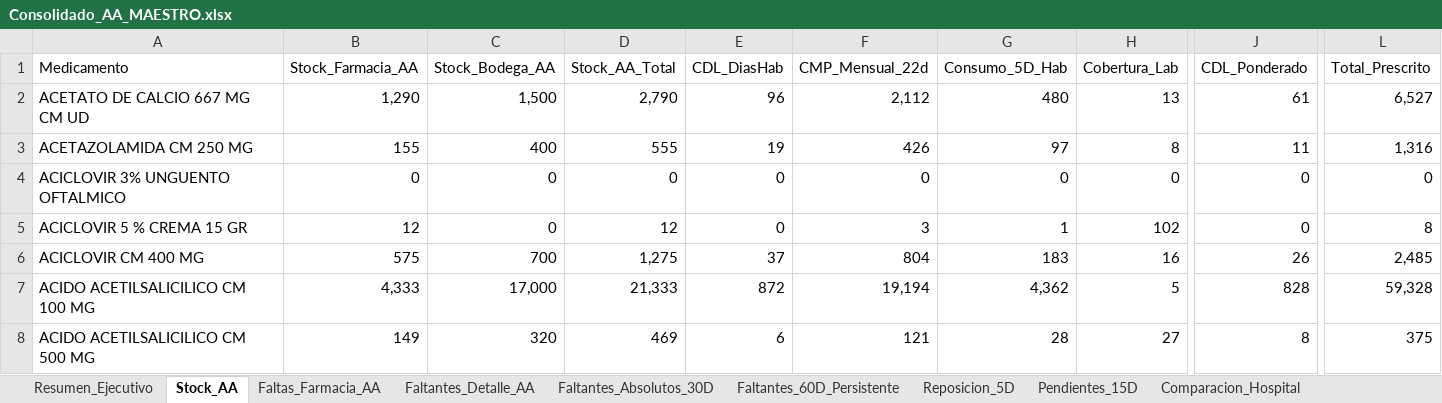
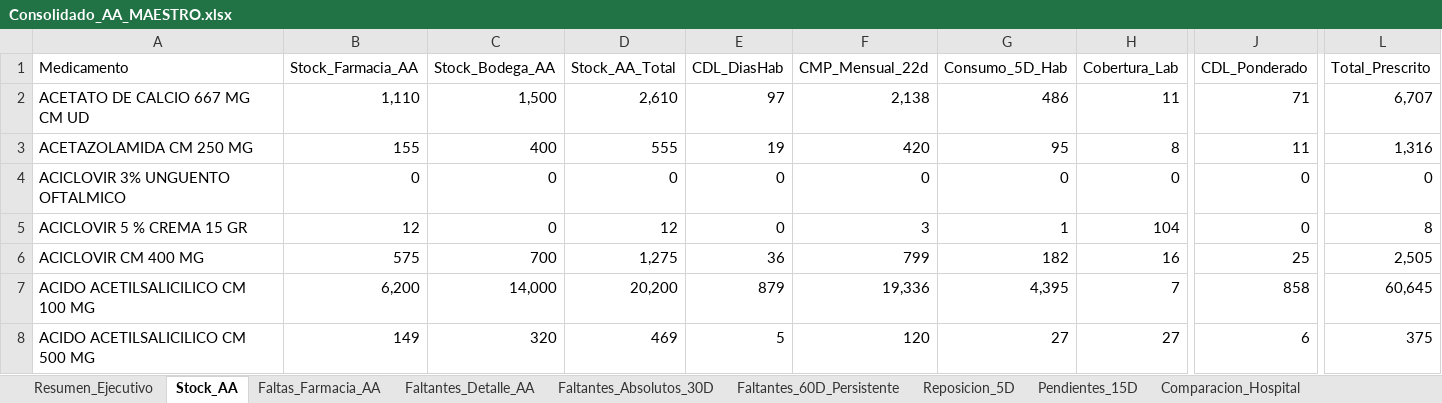
Before and after one commit to danielalfonsocc-rgb/maestro-aa-farmacia, an Excel workbook: Consolidado_AA_MAESTRO.xlsx, sheet Stock_AA, drawn as a sheet; only a part is shown, gaps mark what is left out; values as stored, in another font and other column widths than the file's, no cell formats; the diff covers the shown part only; the diff names each change by its address in the sheet, - before the commit and + after, or states it on an @@ line.

```diff
--- a/Consolidado_AA_MAESTRO.xlsx (sheet Stock_AA)
+++ b/Consolidado_AA_MAESTRO.xlsx (sheet Stock_AA)
-B2 (Stock_Farmacia_AA): 1,290
+B2 (Stock_Farmacia_AA): 1,110
-D2 (Stock_AA_Total): 2,790
+D2 (Stock_AA_Total): 2,610
-E2 (CDL_DiasHab): 96
+E2 (CDL_DiasHab): 97
-F2 (CMP_Mensual_22d): 2,112
+F2 (CMP_Mensual_22d): 2,138
-G2 (Consumo_5D_Hab): 480
+G2 (Consumo_5D_Hab): 486
-H2 (Cobertura_Lab): 13
+H2 (Cobertura_Lab): 11
-J2 (CDL_Ponderado): 61
+J2 (CDL_Ponderado): 71
-L2 (Total_Prescrito): 6,527
+L2 (Total_Prescrito): 6,707
-F3 (CMP_Mensual_22d): 426
+F3 (CMP_Mensual_22d): 420
-G3 (Consumo_5D_Hab): 97
+G3 (Consumo_5D_Hab): 95
-H5 (Cobertura_Lab): 102
+H5 (Cobertura_Lab): 104
-E6 (CDL_DiasHab): 37
+E6 (CDL_DiasHab): 36
-F6 (CMP_Mensual_22d): 804
+F6 (CMP_Mensual_22d): 799
-G6 (Consumo_5D_Hab): 183
+G6 (Consumo_5D_Hab): 182
-J6 (CDL_Ponderado): 26
+J6 (CDL_Ponderado): 25
-L6 (Total_Prescrito): 2,485
+L6 (Total_Prescrito): 2,505
-B7 (Stock_Farmacia_AA): 4,333
+B7 (Stock_Farmacia_AA): 6,200
-C7 (Stock_Bodega_AA): 17,000
+C7 (Stock_Bodega_AA): 14,000
-D7 (Stock_AA_Total): 21,333
+D7 (Stock_AA_Total): 20,200
-E7 (CDL_DiasHab): 872
+E7 (CDL_DiasHab): 879
-F7 (CMP_Mensual_22d): 19,194
+F7 (CMP_Mensual_22d): 19,336
-G7 (Consumo_5D_Hab): 4,362
+G7 (Consumo_5D_Hab): 4,395
-H7 (Cobertura_Lab): 5
+H7 (Cobertura_Lab): 7
-J7 (CDL_Ponderado): 828
+J7 (CDL_Ponderado): 858
-L7 (Total_Prescrito): 59,328
+L7 (Total_Prescrito): 60,645
-E8 (CDL_DiasHab): 6
+E8 (CDL_DiasHab): 5
-F8 (CMP_Mensual_22d): 121
+F8 (CMP_Mensual_22d): 120
-G8 (Consumo_5D_Hab): 28
+G8 (Consumo_5D_Hab): 27
-J8 (CDL_Ponderado): 8
+J8 (CDL_Ponderado): 6
```
Also changed, not shown: 1 added row and 1852 edited cells elsewhere in this sheet, sheet Pedido_Farm_Bodega, sheet Pedido_Repos_Bodega, sheet SGLI_Estres, sheet Consumo_Mensual, sheet Tendencia_Semanal, sheet Reposicion_5D, 13 more sheets, cell formats, Resumen_Pedidos_AA.xlsx, 1 other file.
